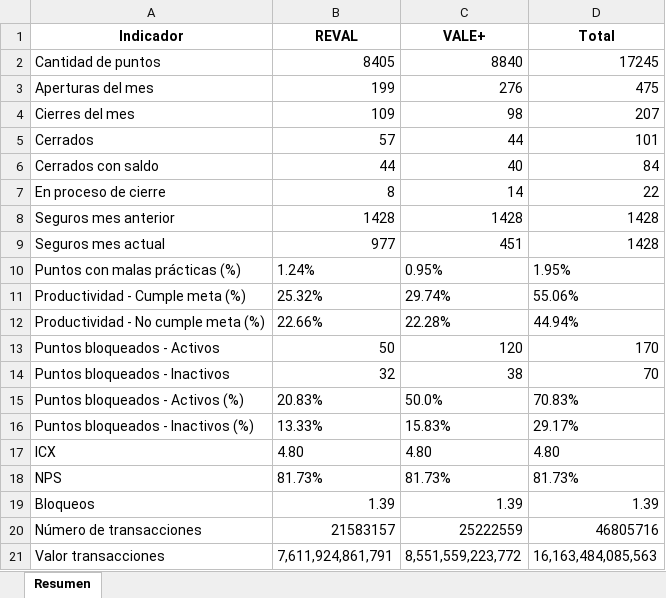
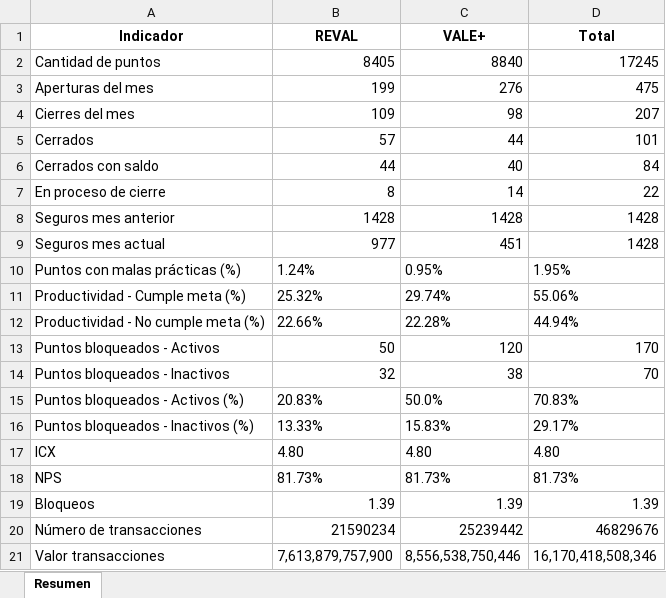
Before and after one commit to slenis01/projecto_dashboard, an Excel workbook: Resultado/informe_mensual_Mayo_2025.xlsx, sheet Resumen, drawn as a sheet; values as stored, in another font and other column widths than the file's, no borders; the diff names each change by its address in the sheet, - before the commit and + after, or states it on an @@ line.

Commit message:
cambio mayo

```diff
--- a/Resultado/informe_mensual_Mayo_2025.xlsx (sheet Resumen)
+++ b/Resultado/informe_mensual_Mayo_2025.xlsx (sheet Resumen)
-B20 (REVAL): 21583157
+B20 (REVAL): 21590234
-C20 (VALE+): 25222559
+C20 (VALE+): 25239442
-D20 (Total): 46805716
+D20 (Total): 46829676
-B21 (REVAL): 7,611,924,861,791
+B21 (REVAL): 7,613,879,757,900
-C21 (VALE+): 8,551,559,223,772
+C21 (VALE+): 8,556,538,750,446
-D21 (Total): 16,163,484,085,563
+D21 (Total): 16,170,418,508,346
```
